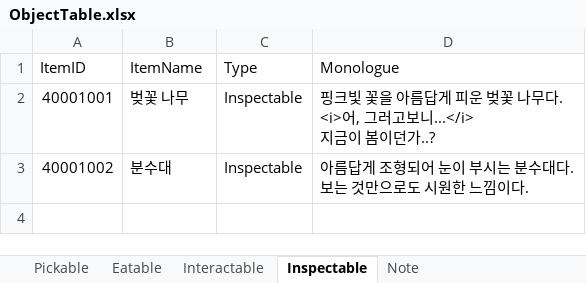
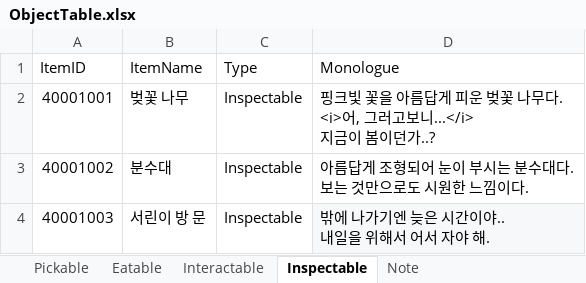
Before and after one commit to hyezzl/DreamDementor, an Excel workbook: Assets/02Script/Table/ObjectTable.xlsx, sheet Inspectable, drawn as a sheet; values as stored, in another font and other column widths than the file's, no borders; charts and pictures not drawn; ↵ is a line break in a cell; the diff names each change by its address in the sheet, - before the commit and + after, or states it on an @@ line.

```diff
--- a/Assets/02Script/Table/ObjectTable.xlsx (sheet Inspectable)
+++ b/Assets/02Script/Table/ObjectTable.xlsx (sheet Inspectable)
+row 4: 40001003 | 서린이 방 문 | Inspectable | 밖에 나가기엔 늦은 시간이야.. ↵ 내일을 위해서 어서 자야 해.
```
Also changed, not shown: sheet Eatable, sheet Note, 22 other files.
